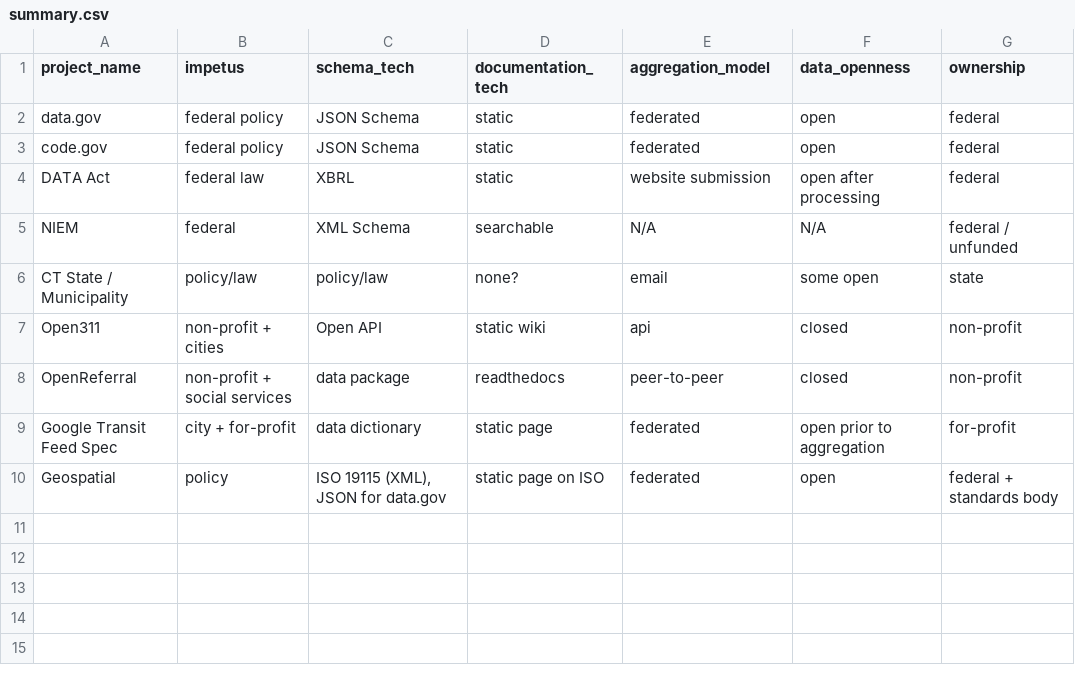
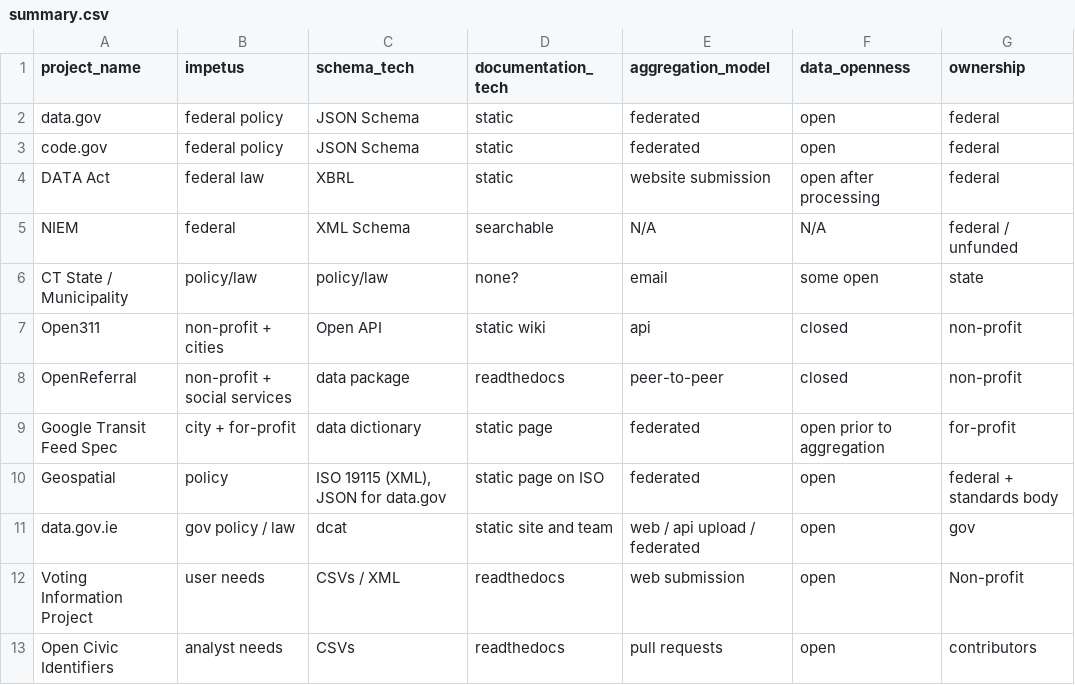
Before and after one commit to 18F/data-federation-project, a CSV file: summary.csv, drawn as a sheet; the diff names each change by its address in the sheet, - before the commit and + after, or states it on an @@ line.

```diff
--- a/summary.csv
+++ b/summary.csv
+row 11: data.gov.ie | gov policy / law | dcat | static site and team | web / api upload / federated | open | gov
+row 12: Voting Information Project | user needs | CSVs / XML | readthedocs | web submission | open | Non-profit
+row 13: Open Civic Identifiers | analyst needs | CSVs | readthedocs | pull requests | open | contributors
```
Also changed, not shown: 1 other file.
